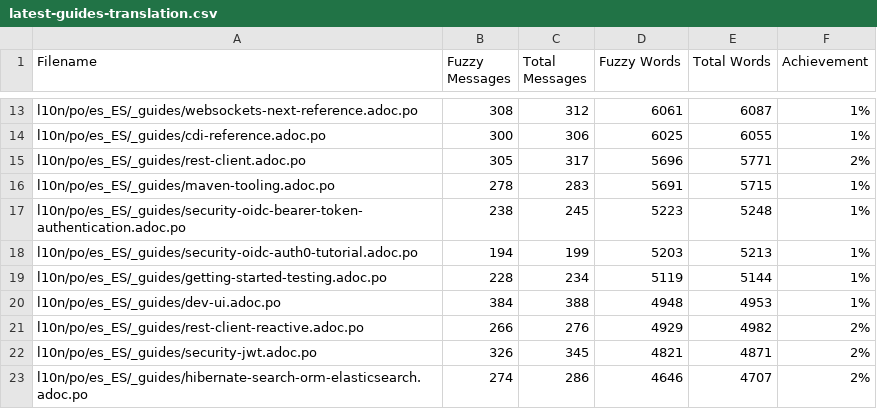
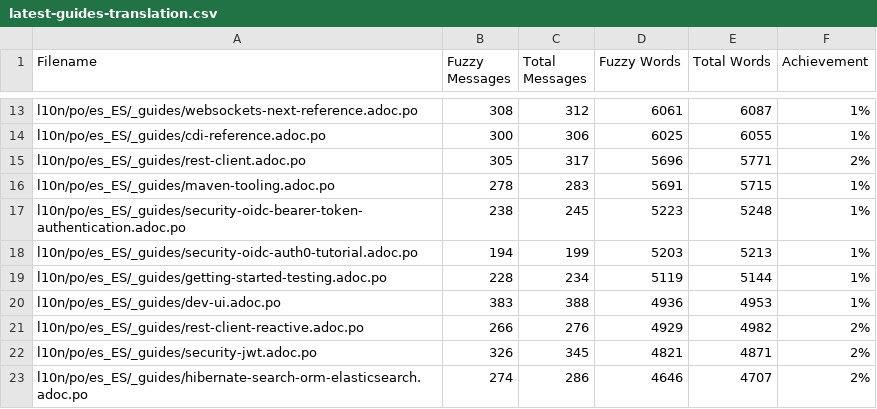
Before and after one commit to quarkusio/es.quarkus.io, a CSV file: l10n/stats/latest-guides-translation.csv, drawn as a sheet; only a part is shown, gaps mark what is left out.

```diff
--- a/l10n/stats/latest-guides-translation.csv
+++ b/l10n/stats/latest-guides-translation.csv
@@ -19,3 +19,3 @@ l10n/po/es_ES/_guides/security-oidc-auth0-tutorial.adoc.po, 194, 199, 5203, 5213
 l10n/po/es_ES/_guides/getting-started-testing.adoc.po, 228, 234, 5119, 5144, 1%
-l10n/po/es_ES/_guides/dev-ui.adoc.po, 384, 388, 4948, 4953, 1%
+l10n/po/es_ES/_guides/dev-ui.adoc.po, 383, 388, 4936, 4953, 1%
 l10n/po/es_ES/_guides/rest-client-reactive.adoc.po, 266, 276, 4929, 4982, 2%
```
Also changed, not shown: l10n/stats/main-guides-translation.csv, l10n/stats/misc-translation.csv, 1 other file.
